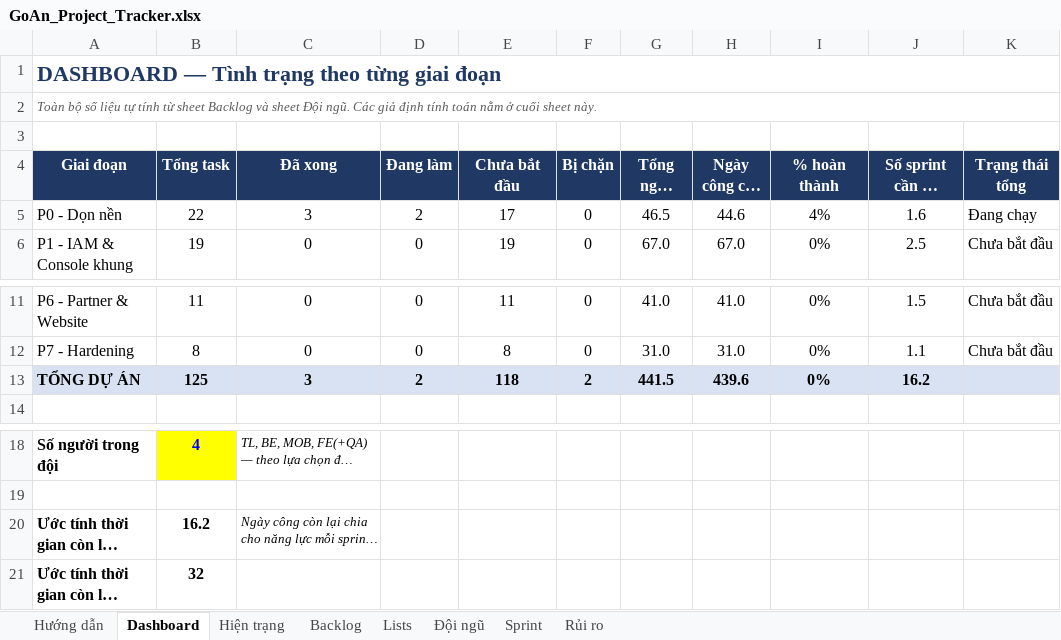
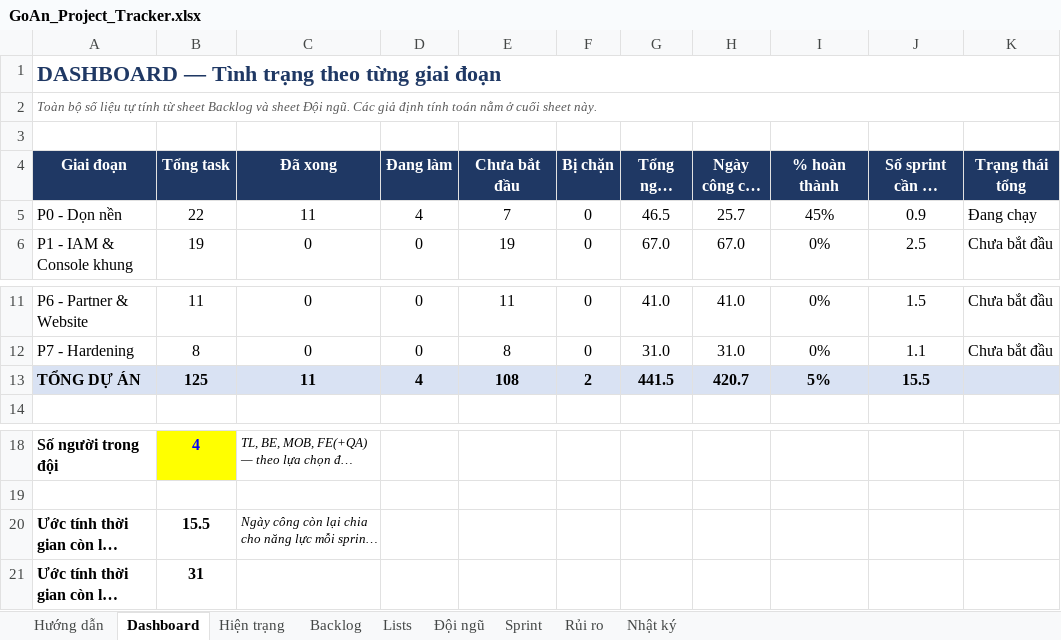
Before and after one commit to brucenguyen1852-IT/Goan, an Excel workbook: docs/GoAn_Project_Tracker.xlsx, sheet Dashboard, drawn as a sheet; only a part is shown, gaps mark what is left out; long unchanged cells end in …; values as stored, in another font and other column widths than the file's, no borders; conditional formats not drawn; the diff names each change by its address in the sheet, - before the commit and + after, or states it on an @@ line.

```diff
--- a/docs/GoAn_Project_Tracker.xlsx (sheet Dashboard)
+++ b/docs/GoAn_Project_Tracker.xlsx (sheet Dashboard)
+sheet tab: Nhật ký
-C5 (Đã xong): 3
+C5 (Đã xong): 11
-D5 (Đang làm): 2
+D5 (Đang làm): 4
-E5 (Chưa bắt đầu): 17
+E5 (Chưa bắt đầu): 7
-H5 (Ngày công còn lại): 44.6
+H5 (Ngày công còn lại): 25.7
-I5 (% hoàn thành): 4%
+I5 (% hoàn thành): 45%
-J5 (Số sprint cần (4 người)): 1.6
+J5 (Số sprint cần (4 người)): 0.9
-C13 (Đã xong): 3
+C13 (Đã xong): 11
-D13 (Đang làm): 2
+D13 (Đang làm): 4
-E13 (Chưa bắt đầu): 118
+E13 (Chưa bắt đầu): 108
-H13 (Ngày công còn lại): 439.6
+H13 (Ngày công còn lại): 420.7
-I13 (% hoàn thành): 0%
+I13 (% hoàn thành): 5%
-J13 (Số sprint cần (4 người)): 16.2
+J13 (Số sprint cần (4 người)): 15.5
-B20 (Tổng task): 16.2
+B20 (Tổng task): 15.5
-B21 (Tổng task): 32
+B21 (Tổng task): 31
```
Also changed, not shown: sheet Backlog, sheet Đội ngũ, sheet Hướng dẫn.
